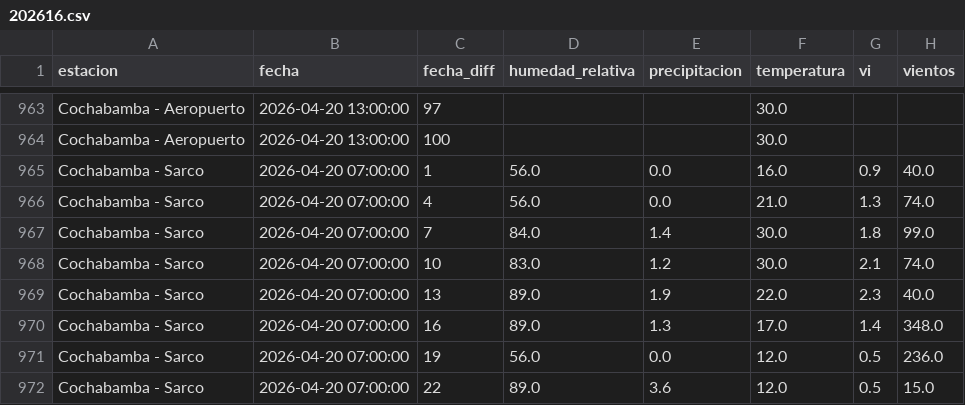
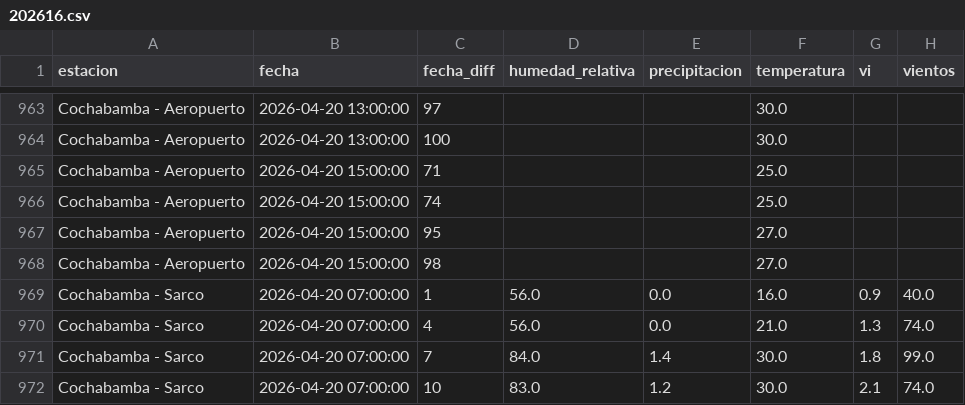
Before and after one commit to sociedatos/bo-meteorologia, a CSV file: data_forecast/2026/202616.csv, drawn as a sheet; only a part is shown, gaps mark what is left out; the shorter side is filled out with more unchanged rows; the diff names each change by its address in the sheet, - before the commit and + after, or states it on an @@ line.

Commit message:
[ci] actualización forecasts senamhi

```diff
--- a/data_forecast/2026/202616.csv
+++ b/data_forecast/2026/202616.csv
+row 965: Cochabamba - Aeropuerto | 2026-04-20 15:00:00 | 71 |  |  | 25.0
+row 966: Cochabamba - Aeropuerto | 2026-04-20 15:00:00 | 74 |  |  | 25.0
+row 967: Cochabamba - Aeropuerto | 2026-04-20 15:00:00 | 95 |  |  | 27.0
+row 968: Cochabamba - Aeropuerto | 2026-04-20 15:00:00 | 98 |  |  | 27.0
```
